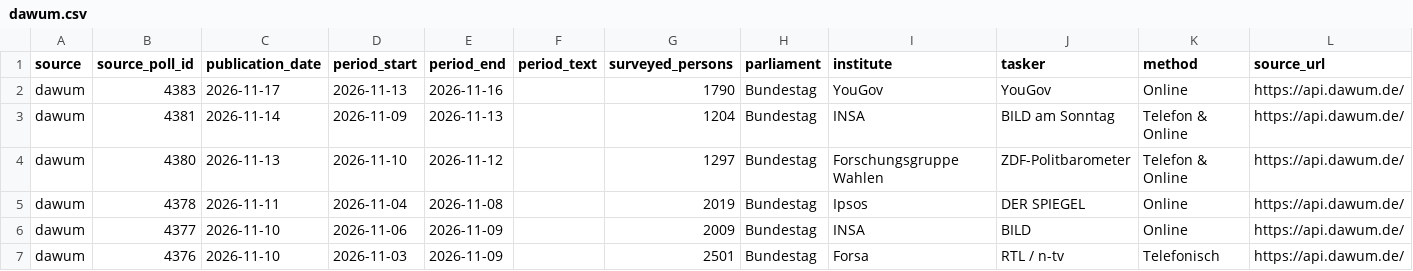
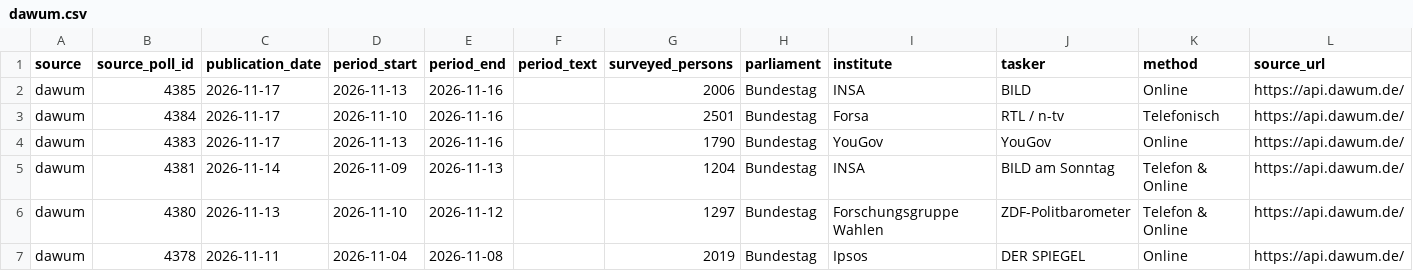
Before and after one commit to deeplook/sonntagsfrage, a CSV file: data/parliaments/bundestag/polls/dawum.csv, drawn as a sheet; only a part is shown; the shorter side is filled out with more unchanged rows.

```diff
--- a/data/parliaments/bundestag/polls/dawum.csv
+++ b/data/parliaments/bundestag/polls/dawum.csv
@@ -1,2 +1,4 @@
 source,source_poll_id,publication_date,period_start,period_end,period_text,surveyed_persons,parliament,institute,tasker,method,source_url
+dawum,4385,2026-11-17,2026-11-13,2026-11-16,,2006,Bundestag,INSA,BILD,Online,https://api.dawum.de/
+dawum,4384,2026-11-17,2026-11-10,2026-11-16,,2501,Bundestag,Forsa,RTL / n-tv,Telefonisch,https://api.dawum.de/
 dawum,4383,2026-11-17,2026-11-13,2026-11-16,,1790,Bundestag,YouGov,YouGov,Online,https://api.dawum.de/
```
Also changed, not shown: data/parliaments/bundestag/results/dawum.csv, 2 other files.
